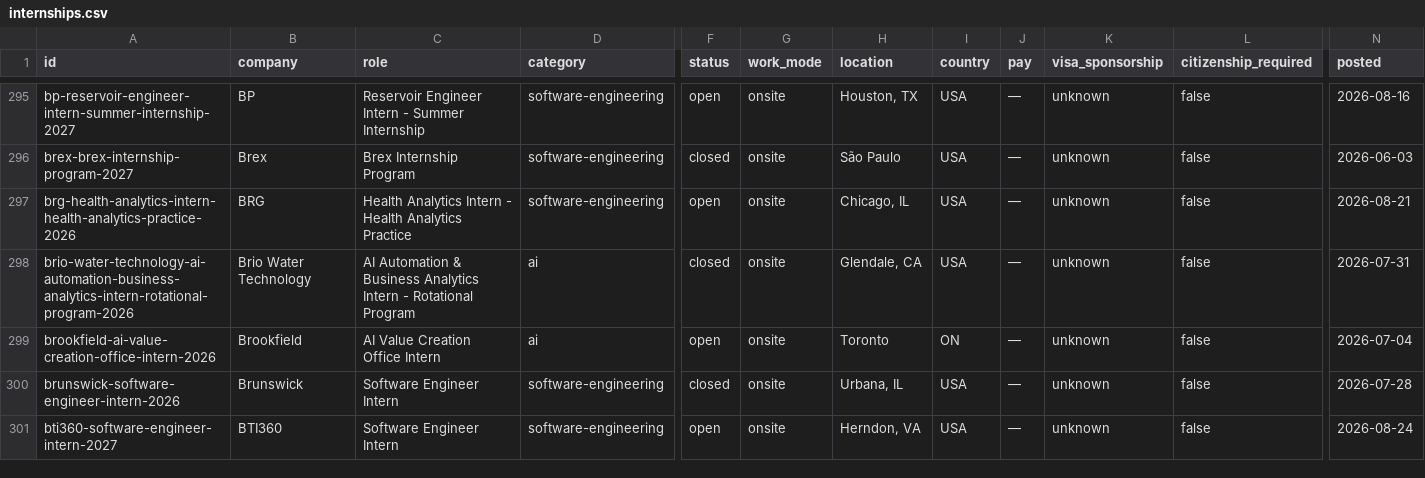
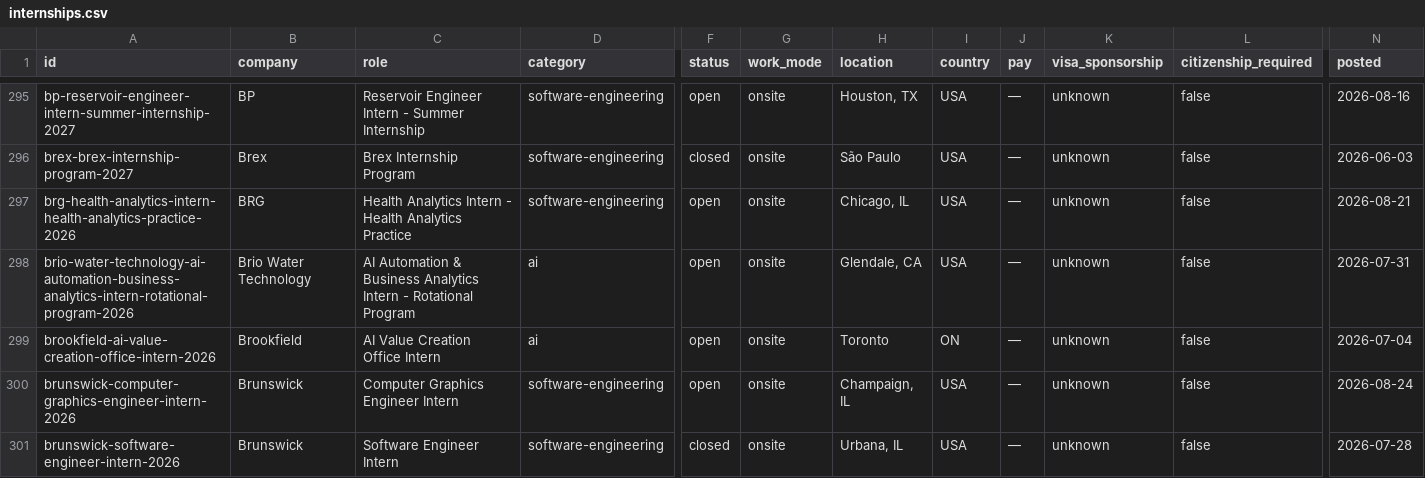
Before and after one commit to sonak11/internatlas, a CSV file: generated/exports/internships.csv, drawn as a sheet; only a part is shown, gaps mark what is left out; the shorter side is filled out with more unchanged rows; rows hold the shown columns only; the diff covers the shown part only; the diff names each change by its address in the sheet, - before the commit and + after, or states it on an @@ line.

```diff
--- a/generated/exports/internships.csv
+++ b/generated/exports/internships.csv
-F298 (status): closed
+F298 (status): open
+row 300: brunswick-computer-graphics-engineer-intern-2026 | Brunswick | Computer Graphics Engineer Intern | software-engineering | open | onsite | Champaign, IL | USA | — | unknown | false | 2026-08-24
```
Also changed, not shown: 1 added row and 4 edited cells elsewhere in this file, 25 other files.
